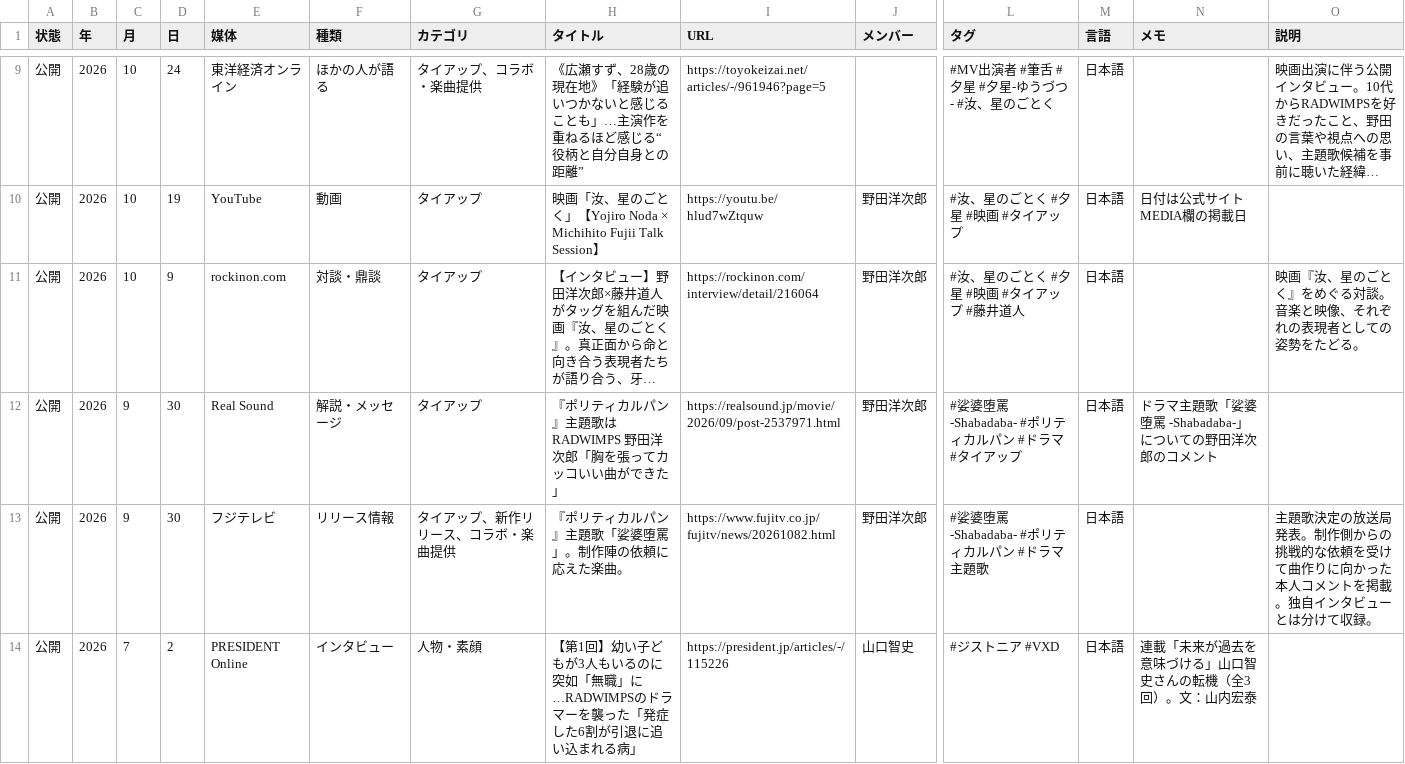
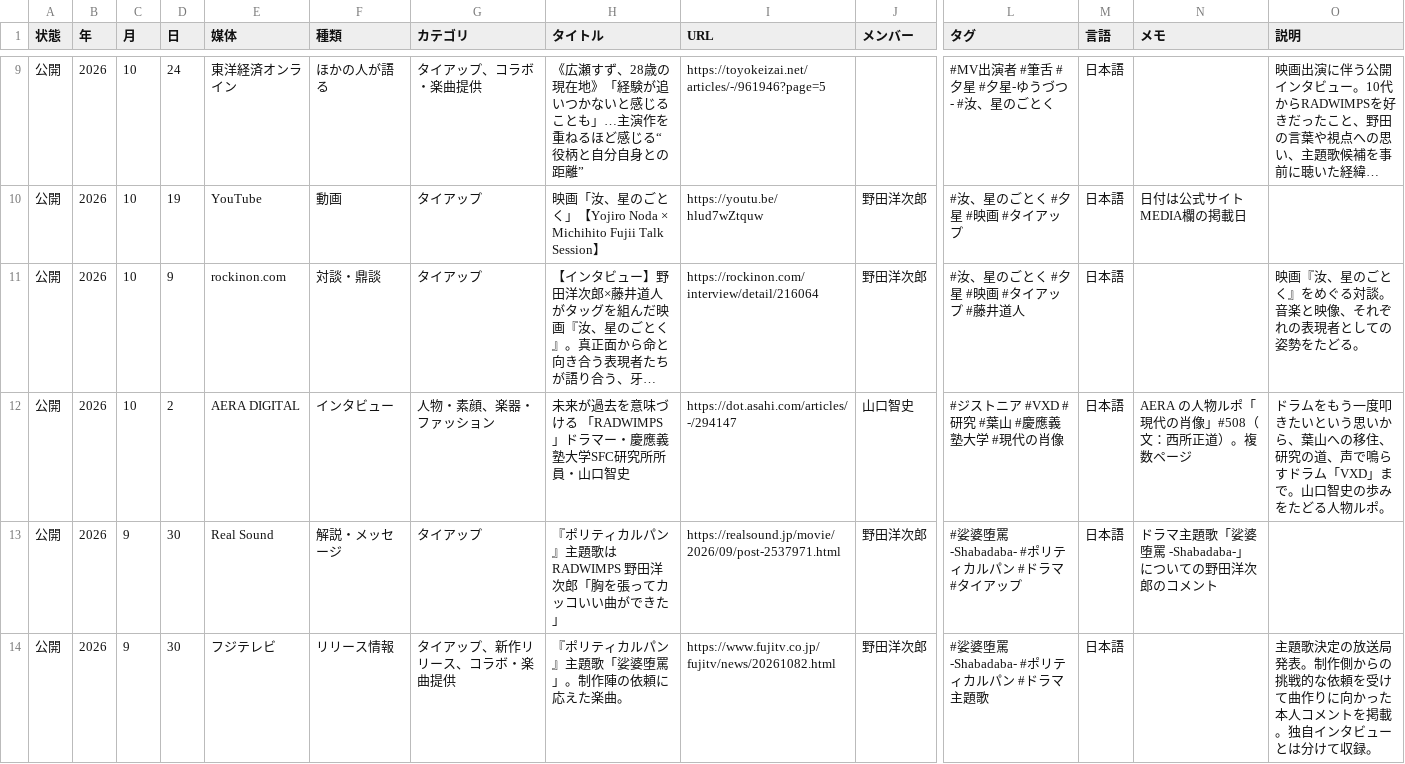
Before and after one commit to radwimps-archive/radwimps-interview-index, a CSV file: data/articles.csv, drawn as a sheet; only a part is shown, gaps mark what is left out; the shorter side is filled out with more unchanged rows; long unchanged cells end in …; rows hold the shown columns only; the diff names each change by its address in the sheet, - before the commit and + after, or states it on an @@ line.

```diff
--- a/data/articles.csv
+++ b/data/articles.csv
+row 12: 公開 | 2026 | 10 | 2 | AERA DIGITAL | インタビュー | 人物・素顔、楽器・ファッション | 未来が過去を意味づける 「RADWIMPS」ドラマー・慶應義塾大学SFC研究所所員・山口智史 | https://dot.asahi.com/articles/-/294147 | 山口智史 | #ジストニア #VXD #研究 #葉山 #慶應義塾大学 #現代の肖像 | 日本語 | AERA の人物ルポ「現代の肖像」#508（文：西所正道）。複数ページ | ドラムをもう一度叩きたいという思いから、葉山への移住、研究の道、声で鳴らすドラム「VXD」まで。山口智史の歩みをたどる人物ルポ。
```
